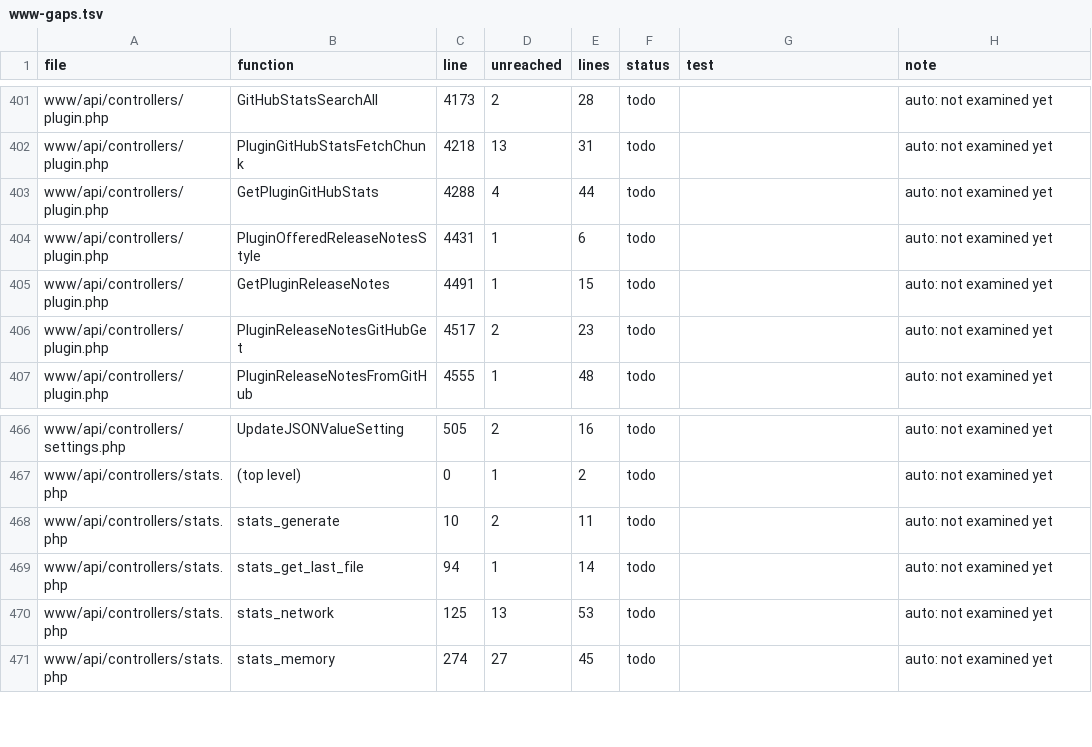
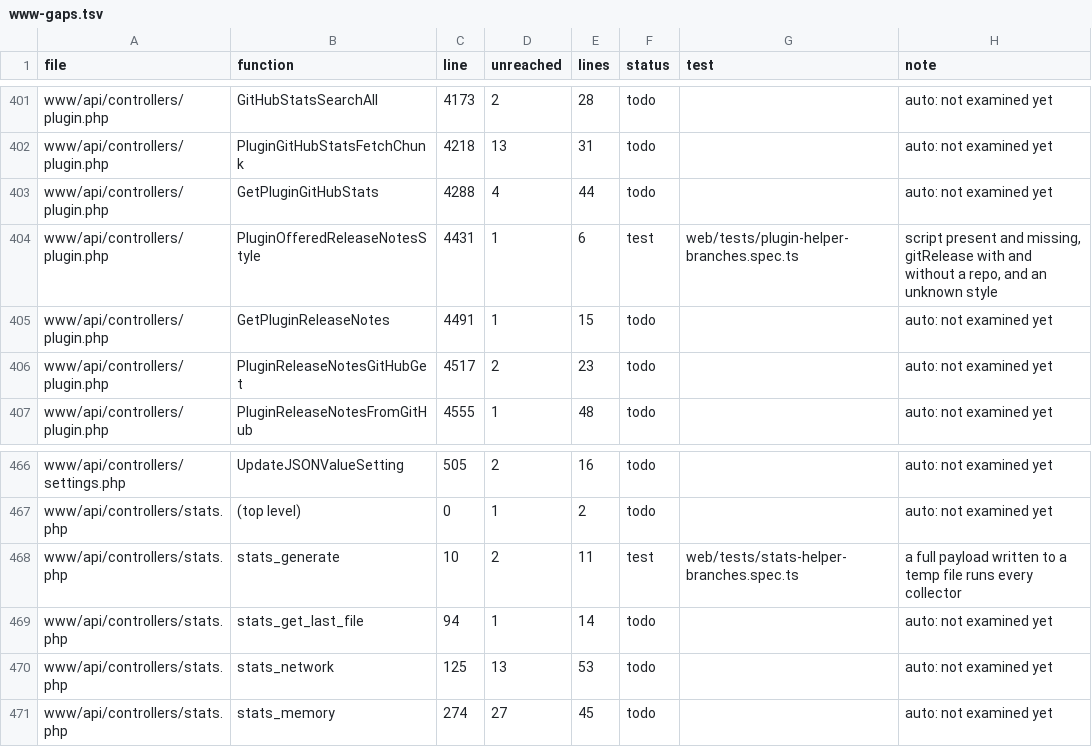
Before and after one commit to FalconChristmas/fpp-tests, a TSV file: ledger/www-gaps.tsv, drawn as a sheet; only a part is shown, gaps mark what is left out; the diff covers the shown part only.

Commit message:
Tests: Add PHP coverage for statistics, PipeWire, and plugin helpers

```diff
--- a/ledger/www-gaps.tsv
+++ b/ledger/www-gaps.tsv
@@ -403,3 +403,3 @@ www/api/controllers/plugin.php	PluginGitHubStatsFetchChunk	4218	13	31	todo		auto
 www/api/controllers/plugin.php	GetPluginGitHubStats	4288	4	44	todo		auto: not examined yet
-www/api/controllers/plugin.php	PluginOfferedReleaseNotesStyle	4431	1	6	todo		auto: not examined yet
+www/api/controllers/plugin.php	PluginOfferedReleaseNotesStyle	4431	1	6	test	web/tests/plugin-helper-branches.spec.ts	script present and missing, gitRelease with and without a repo, and an unknown style
 www/api/controllers/plugin.php	GetPluginReleaseNotes	4491	1	15	todo		auto: not examined yet
@@ -467,3 +467,3 @@ www/api/controllers/settings.php	UpdateJSONValueSetting	505	2	16	todo		auto: not
 www/api/controllers/stats.php	(top level)	0	1	2	todo		auto: not examined yet
-www/api/controllers/stats.php	stats_generate	10	2	11	todo		auto: not examined yet
+www/api/controllers/stats.php	stats_generate	10	2	11	test	web/tests/stats-helper-branches.spec.ts	a full payload written to a temp file runs every collector
 www/api/controllers/stats.php	stats_get_last_file	94	1	14	todo		auto: not examined yet
```
Also changed, not shown: 96 edited cells elsewhere in this file, 3 other files.
